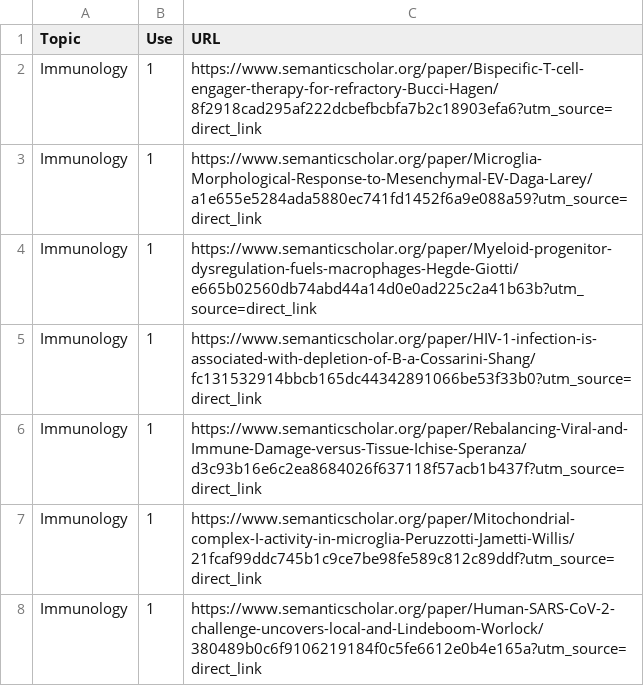
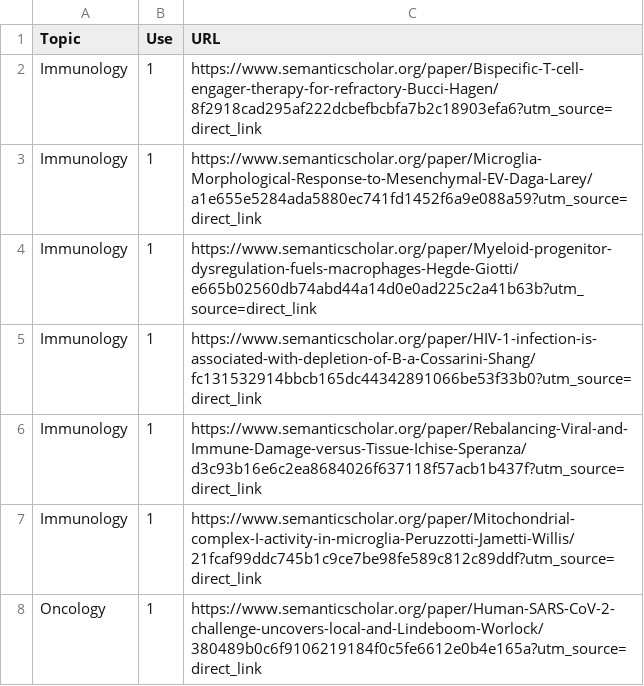
Before and after one commit to Swa-Ling/literatureSurveyImmunology, a TSV file: app/data/query.tsv, drawn as a sheet.

Commit message:
feat: new query.tsv

```diff
--- a/app/data/query.tsv
+++ b/app/data/query.tsv
@@ -7,2 +7,2 @@ Immunology	1	https://www.semanticscholar.org/paper/Rebalancing-Viral-and-Immune-
 Immunology	1	https://www.semanticscholar.org/paper/Mitochondrial-complex-I-activity-in-microglia-Peruzzotti-Jametti-Willis/21fcaf99ddc745b1c9ce7be98fe589c812c89ddf?utm_source=direct_link
-Immunology	1	https://www.semanticscholar.org/paper/Human-SARS-CoV-2-challenge-uncovers-local-and-Lindeboom-Worlock/380489b0c6f9106219184f0c5fe6612e0b4e165a?utm_source=direct_link
+Oncology	1	https://www.semanticscholar.org/paper/Human-SARS-CoV-2-challenge-uncovers-local-and-Lindeboom-Worlock/380489b0c6f9106219184f0c5fe6612e0b4e165a?utm_source=direct_link
```
